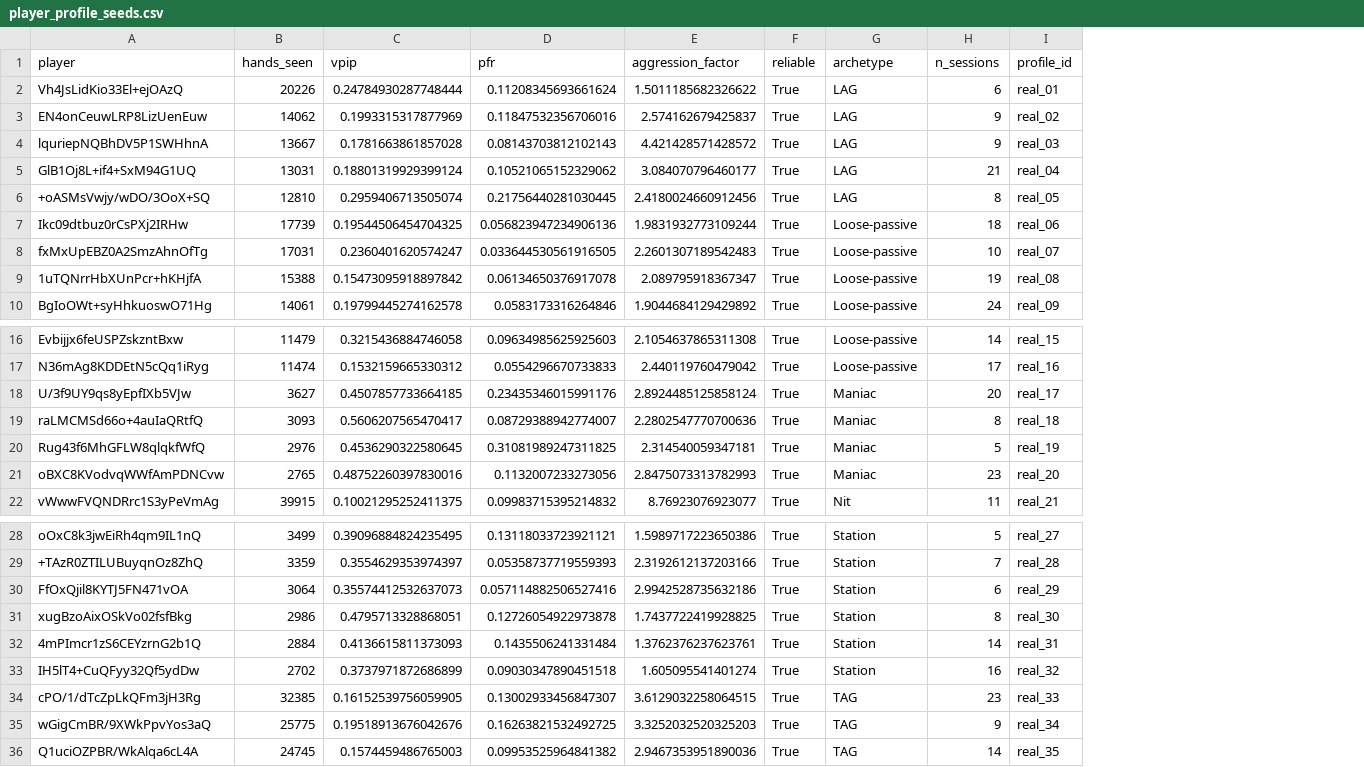
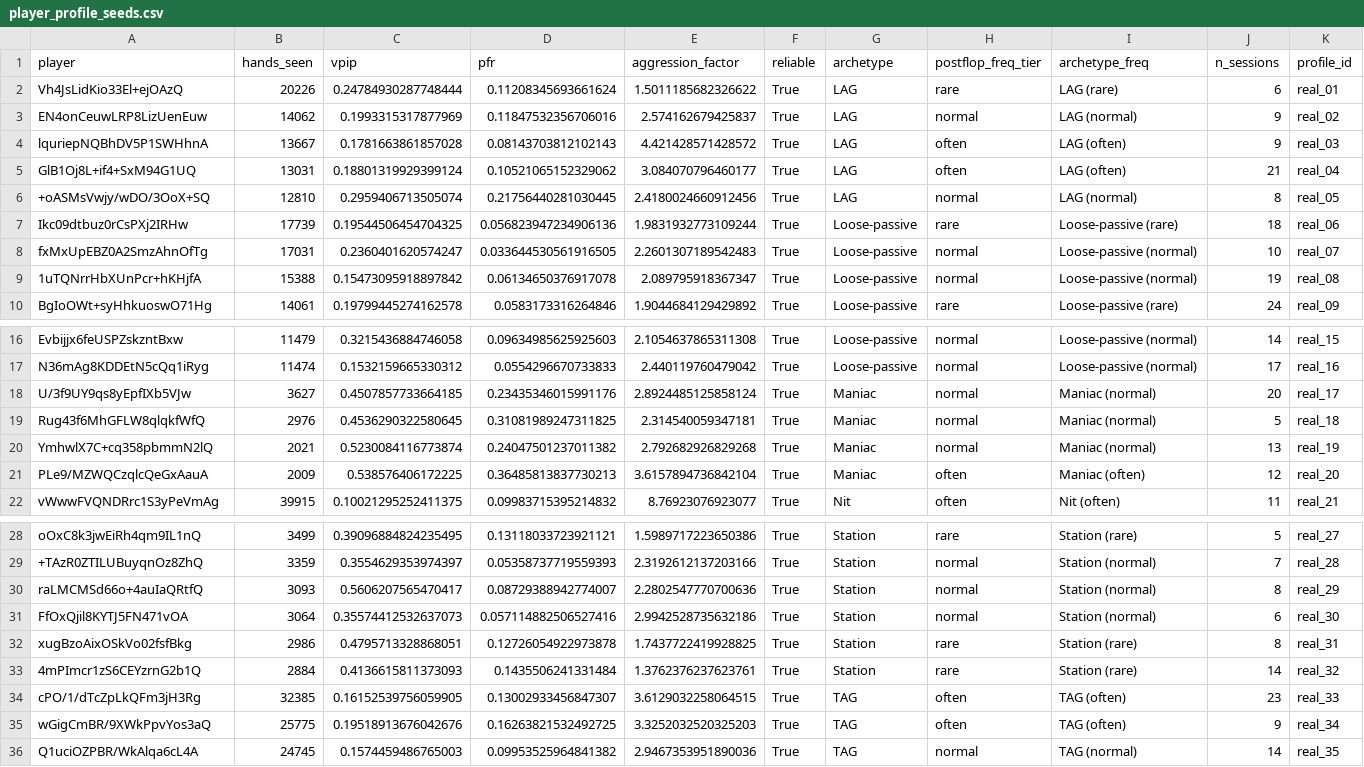
Before and after one commit to le-melon1/PokerDom_Microlimits_Analysis, a CSV file: data/reference/player_profile_seeds.csv, drawn as a sheet; only a part is shown, gaps mark what is left out; removed rows and columns are numbered as before the commit, all else as after; the diff names each change by its address in the sheet, - before the commit and + after, or states it on an @@ line.

```diff
--- a/data/reference/player_profile_seeds.csv
+++ b/data/reference/player_profile_seeds.csv
+column H (postflop_freq_tier), rows 2-10: rare | normal | often | often | normal | rare | normal | normal | rare; rows 16-19: all normal; row 22: often; rows 28-29: rare | normal; rows 31-36: normal | rare | rare | often | often | normal
+column I (archetype_freq), rows 2-10: LAG (rare) | LAG (normal) | LAG (often) | LAG (often) | LAG (normal) | Loose-passive (rare) | Loose-passive (normal) | Loose-passive (normal) | Loose-passive (rare); rows 16-19: Loose-passive (normal) | Loose-passive (normal) | Maniac (normal) | Maniac (normal); row 22: Nit (often); rows 28-29: Station (rare) | Station (normal); rows 31-36: Station (normal) | Station (rare) | Station (rare) | TAG (often) | TAG (often) | TAG (normal)
-row 19: raLMCMSd66o+4auIaQRtfQ | 3093 | 0.5606207565470417 | 0.08729388942774007 | 2.2802547770700636 | True | Maniac | 8 | real_18
-K19 (profile_id): real_19
+K19 (profile_id): real_18
-row 21: oBXC8KVodvqWWfAmPDNCvw | 2765 | 0.48752260397830016 | 0.1132007233273056 | 2.8475073313782993 | True | Maniac | 23 | real_20
+row 20: YmhwlX7C+cq358pbmmN2lQ | 2021 | 0.5230084116773874 | 0.24047501237011382 | 2.792682926829268 | True | Maniac | normal | Maniac (normal) | 13 | real_19
+row 21: PLe9/MZWQCzqlcQeGxAauA | 2009 | 0.538576406172225 | 0.36485813837730213 | 3.6157894736842104 | True | Maniac | often | Maniac (often) | 12 | real_20
+row 30: raLMCMSd66o+4auIaQRtfQ | 3093 | 0.5606207565470417 | 0.08729388942774007 | 2.2802547770700636 | True | Station | normal | Station (normal) | 8 | real_29
-K31 (profile_id): real_29
+K31 (profile_id): real_30
-K32 (profile_id): real_30
+K32 (profile_id): real_31
-K33 (profile_id): real_31
+K33 (profile_id): real_32
-row 33: IH5lT4+CuQFyy32Qf5ydDw | 2702 | 0.3737971872686899 | 0.09030347890451518 | 1.605095541401274 | True | Station | 16 | real_32
```
